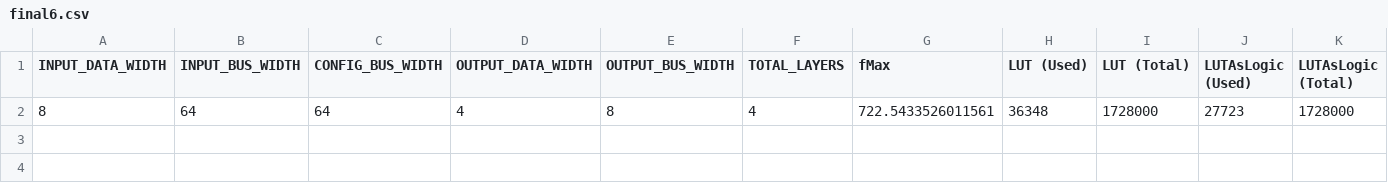
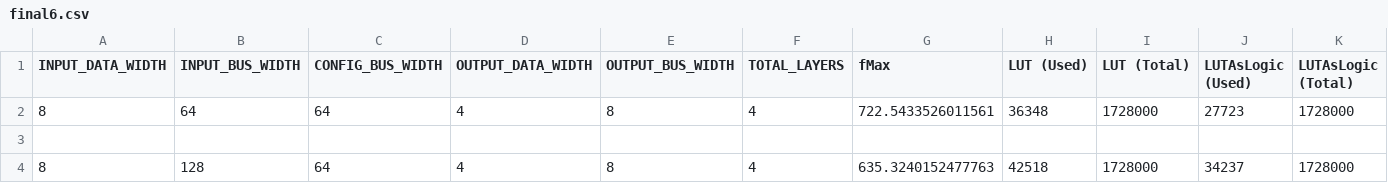
Before and after one commit to noahlunberry/System-on-Chip-Final-Project, a CSV file: openflex/final6.csv, drawn as a sheet; only a part is shown; rows hold the shown columns only; the diff names each change by its address in the sheet, - before the commit and + after, or states it on an @@ line.

```diff
--- a/openflex/final6.csv
+++ b/openflex/final6.csv
+row 3: (empty)
+row 4: 8 | 128 | 64 | 4 | 8 | 4 | 635.3240152477763 | 42518 | 1728000 | 34237 | 1728000
```
Also changed, not shown: 28 other files.
